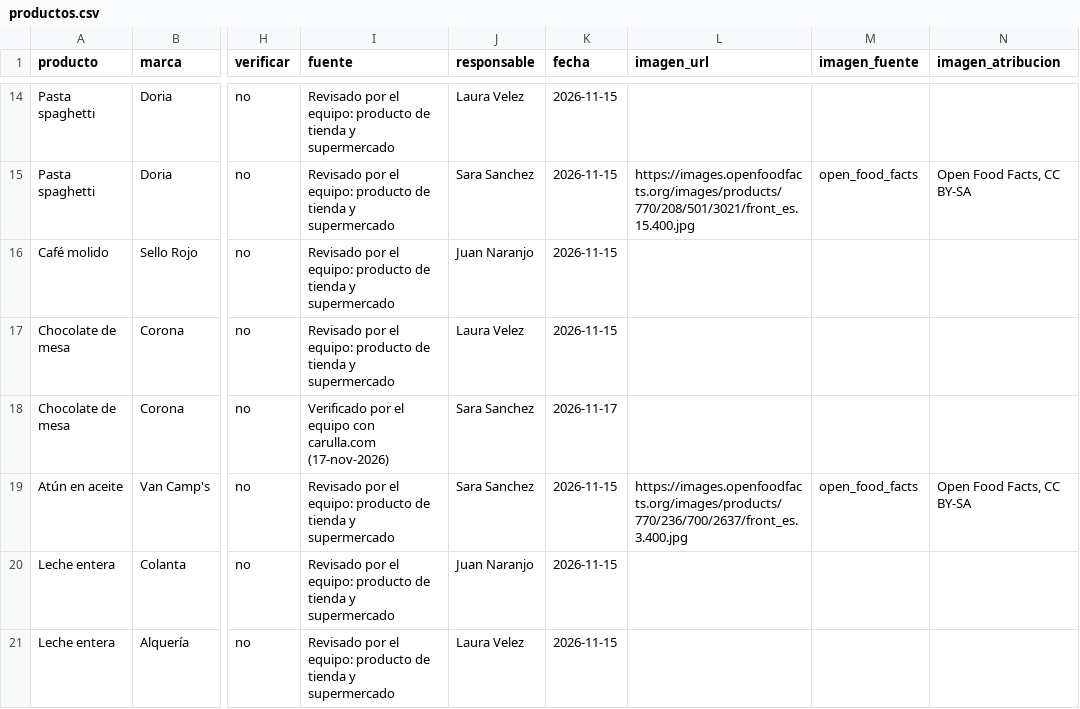
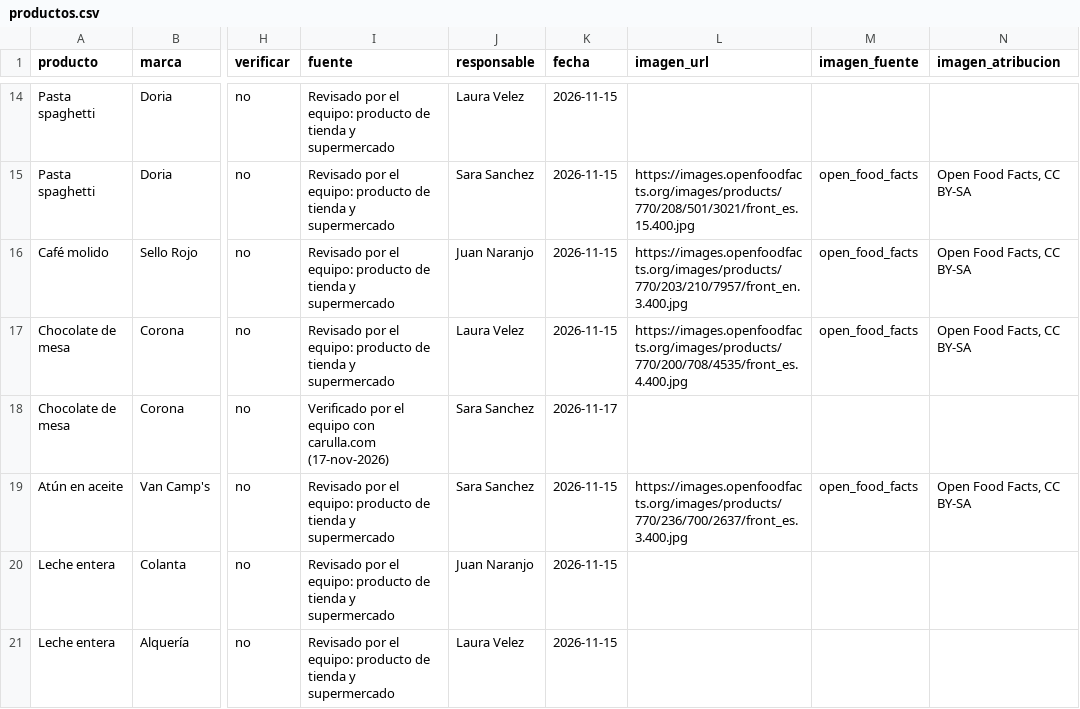
Before and after one commit to JuanJo0775/Sistema_valora_B, a CSV file: seed/productos.csv, drawn as a sheet; only a part is shown, gaps mark what is left out; the diff names each change by its address in the sheet, - before the commit and + after, or states it on an @@ line.

Commit message:
feat(semilla): fotos de Open Food Facts para chocolate Corona y café Sello Rojo

```diff
--- a/seed/productos.csv
+++ b/seed/productos.csv
-L16 (imagen_url): (empty)
+L16 (imagen_url): https://images.openfoodfacts.org/images/products/770/203/210/7957/front_en.3.400.jpg
-M16:M17 (imagen_fuente): (empty)
+M16:M17 (imagen_fuente): open_food_facts
-N16:N17 (imagen_atribucion): (empty)
+N16:N17 (imagen_atribucion): Open Food Facts, CC BY-SA
-L17 (imagen_url): (empty)
+L17 (imagen_url): https://images.openfoodfacts.org/images/products/770/200/708/4535/front_es.4.400.jpg
```
